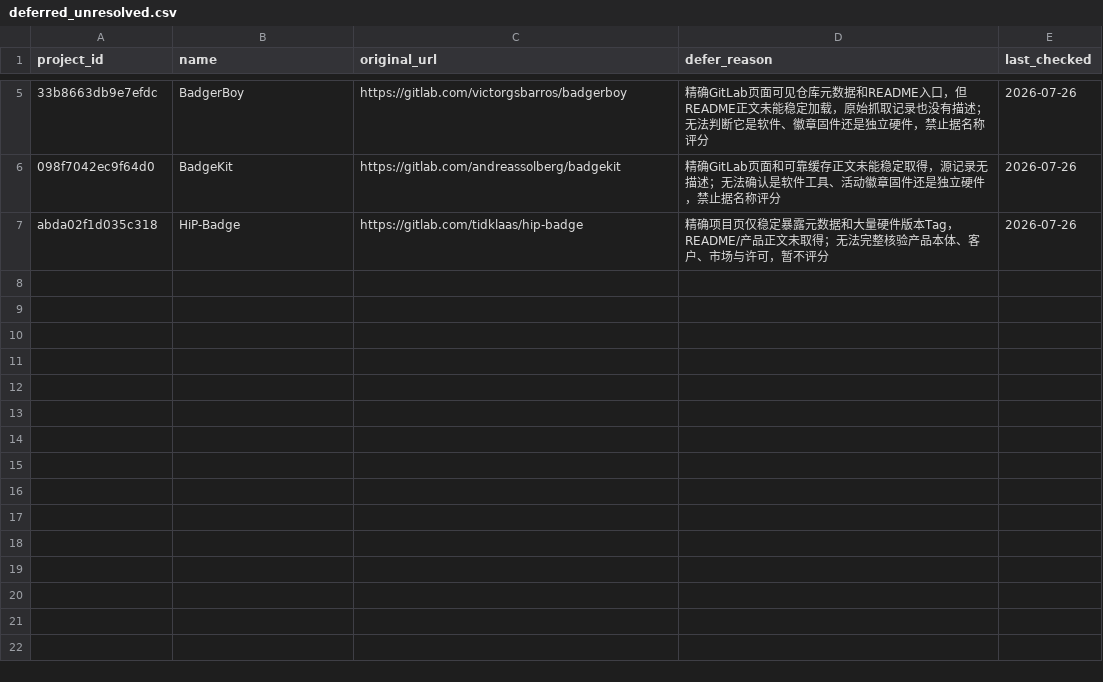
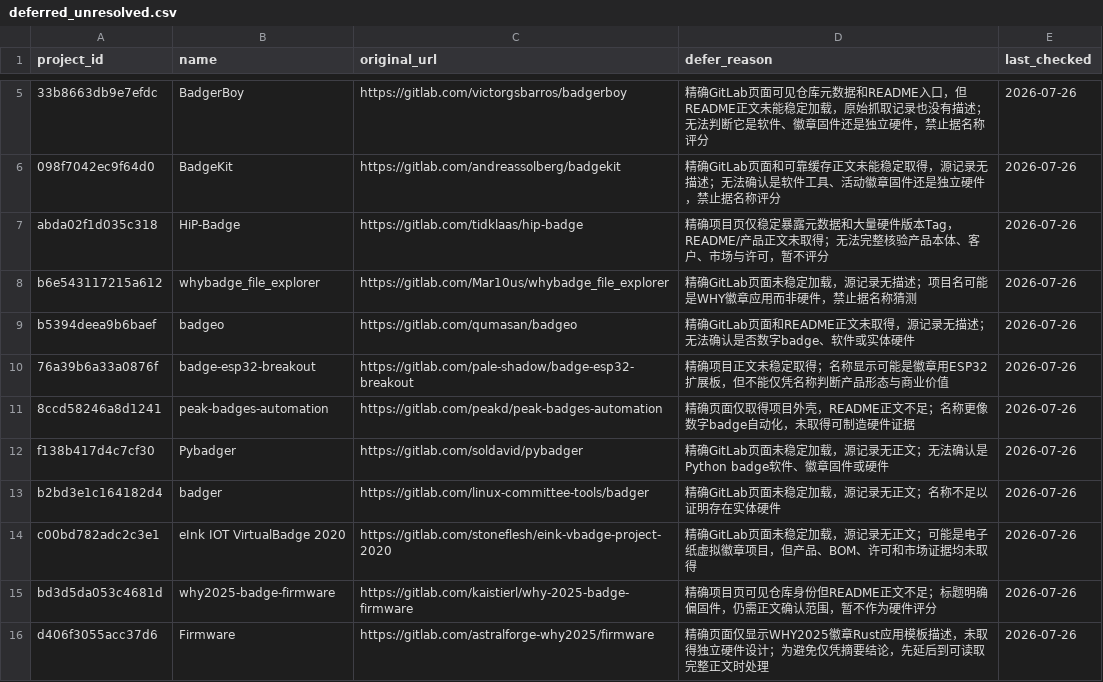
Before and after one commit to qqzlqqzlqqzl/qqzlqqzlqqzl, a CSV file: manual_review/deferred_unresolved.csv, drawn as a sheet; only a part is shown, gaps mark what is left out.

Commit message:
review: defer unresolved GitLab badge projects from batch 041

```diff
--- a/manual_review/deferred_unresolved.csv
+++ b/manual_review/deferred_unresolved.csv
@@ -7 +7,10 @@ project_id,name,original_url,defer_reason,last_checked
 "abda02f1d035c318","HiP-Badge","https://gitlab.com/tidklaas/hip-badge","精确项目页仅稳定暴露元数据和大量硬件版本Tag，README/产品正文未取得；无法完整核验产品本体、客户、市场与许可，暂不评分","2026-07-26"
+"b6e543117215a612","whybadge_file_explorer","https://gitlab.com/Mar10us/whybadge_file_explorer","精确GitLab页面未稳定加载，源记录无描述；项目名可能是WHY徽章应用而非硬件，禁止据名称猜测","2026-07-26"
+"b5394deea9b6baef","badgeo","https://gitlab.com/qumasan/badgeo","精确GitLab页面和README正文未取得，源记录无描述；无法确认是否数字badge、软件或实体硬件","2026-07-26"
+"76a39b6a33a0876f","badge-esp32-breakout","https://gitlab.com/pale-shadow/badge-esp32-breakout","精确项目正文未稳定取得；名称显示可能是徽章用ESP32扩展板，但不能仅凭名称判断产品形态与商业价值","2026-07-26"
+"8ccd58246a8d1241","peak-badges-automation","https://gitlab.com/peakd/peak-badges-automation","精确页面仅取得项目外壳，README正文不足；名称更像数字badge自动化，未取得可制造硬件证据","2026-07-26"
+"f138b417d4c7cf30","Pybadger","https://gitlab.com/soldavid/pybadger","精确GitLab页面未稳定加载，源记录无正文；无法确认是Python badge软件、徽章固件或硬件","2026-07-26"
+"b2bd3e1c164182d4","badger","https://gitlab.com/linux-committee-tools/badger","精确GitLab页面未稳定加载，源记录无正文；名称不足以证明存在实体硬件","2026-07-26"
+"c00bd782adc2c3e1","eInk IOT VirtualBadge 2020","https://gitlab.com/stoneflesh/eink-vbadge-project-2020","精确GitLab页面未稳定加载，源记录无正文；可能是电子纸虚拟徽章项目，但产品、BOM、许可和市场证据均未取得","2026-07-26"
+"bd3d5da053c4681d","why2025-badge-firmware","https://gitlab.com/kaistierl/why-2025-badge-firmware","精确项目页可见仓库身份但README正文不足；标题明确偏固件，仍需正文确认范围，暂不作为硬件评分","2026-07-26"
+"d406f3055acc37d6","Firmware","https://gitlab.com/astralforge-why2025/firmware","精确页面仅显示WHY2025徽章Rust应用模板描述，未取得独立硬件设计；为避免仅凭摘要结论，先延后到可读取完整正文时处理","2026-07-26"
```
